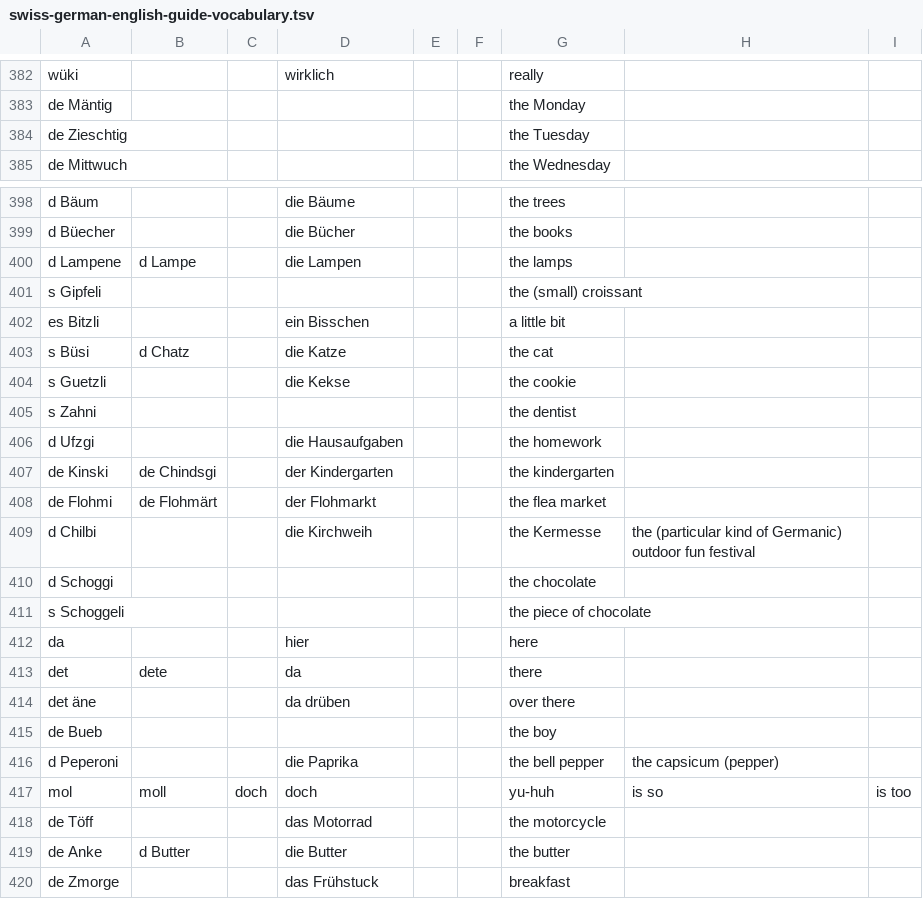
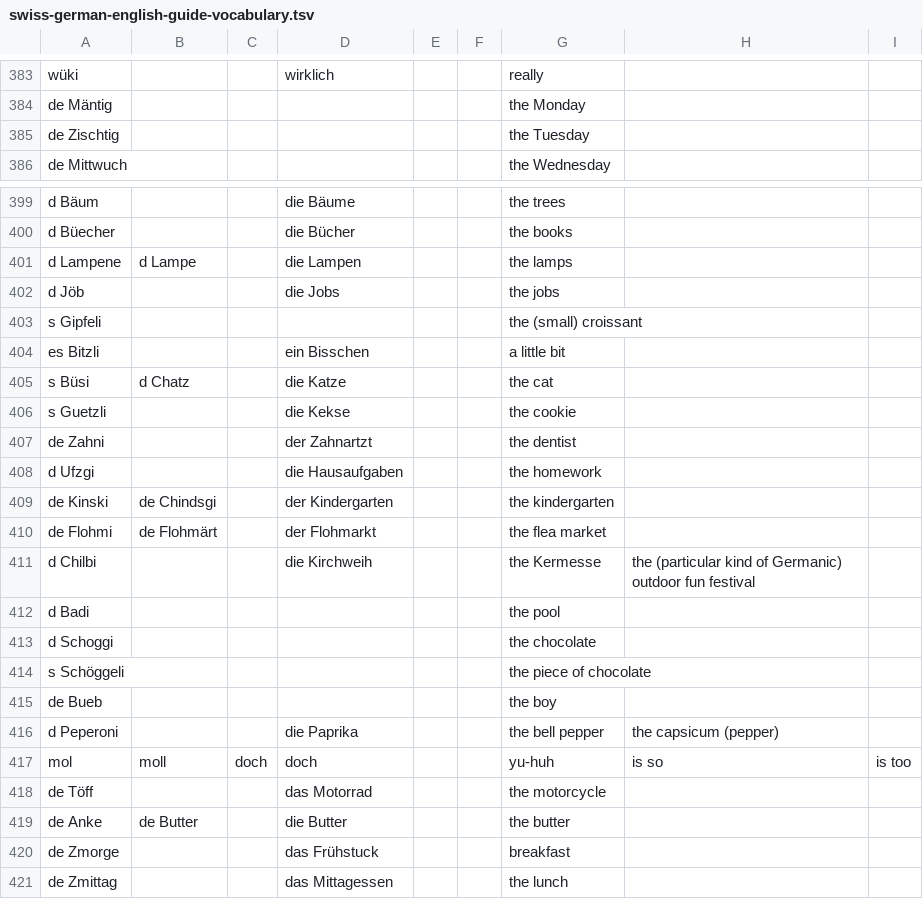
Before and after one commit to psanan/swiss-german-english, a TSV file: swiss-german-english-guide-vocabulary.tsv, drawn as a sheet; only a part is shown, gaps mark what is left out; the shorter side is filled out with more unchanged rows; the diff covers the shown part only.

```diff
--- a/swiss-german-english-guide-vocabulary.tsv
+++ b/swiss-german-english-guide-vocabulary.tsv
@@ -383,3 +384,3 @@ wüki			wirklich			really
 de Mäntig						the Monday			
-de Zieschtig						the Tuesday			
+de Zischtig						the Tuesday			
 de Mittwuch						the Wednesday			
@@ -400,2 +401,3 @@ d Büecher			die Bücher			the books
 d Lampene	d Lampe		die Lampen			the lamps			
+d Jöb			die Jobs			the jobs			
 s Gipfeli						the (small) croissant			
@@ -404,3 +406,3 @@ s Büsi	d Chatz		die Katze			the cat
 s Guetzli			die Kekse			the cookie			
-s Zahni						the dentist			
+de Zahni			der Zahnartzt			the dentist			
 d Ufzgi			die Hausaufgaben			the homework			
@@ -409,7 +411,5 @@ de Flohmi	de Flohmärt		der Flohmarkt			the flea market
 d Chilbi			die Kirchweih			the Kermesse	the (particular kind of Germanic) outdoor fun festival		
+d Badi						the pool			
 d Schoggi						the chocolate			
-s Schoggeli						the piece of chocolate			
-da			hier			here			
-det	dete		da			there			
-det äne			da drüben			over there			
+s Schöggeli						the piece of chocolate			
 de Bueb						the boy			
@@ -418,3 +418,3 @@ mol	moll	doch	doch			yu-huh	is so	is too
 de Töff			das Motorrad			the motorcycle			
-de Anke	d Butter		die Butter			the butter			
+de Anke	de Butter		die Butter			the butter			
 de Zmorge			das Frühstuck			breakfast			
```
Also changed, not shown: 5 added rows, 3 removed rows and 3 edited cells elsewhere in this file, translations.tsv, 4 other files.
